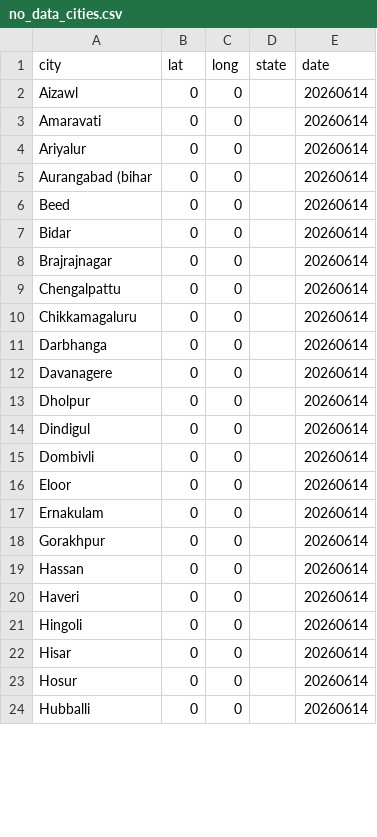
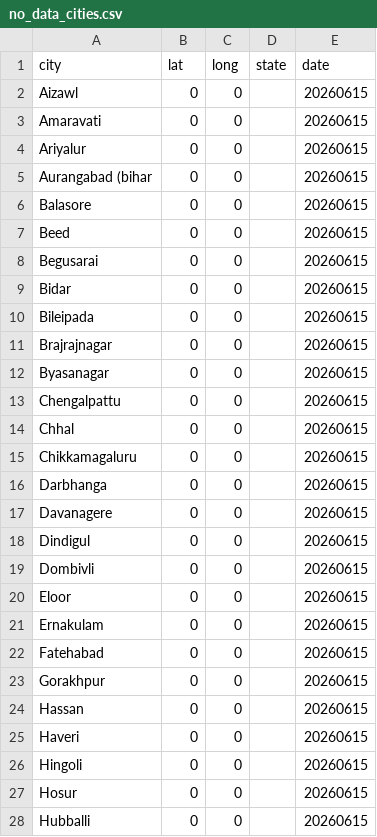
Before and after one commit to ShalakaS/autoupdating, a CSV file: no_data_cities.csv, drawn as a sheet; only a part is shown; the diff covers the shown part only.

```diff
--- a/no_data_cities.csv
+++ b/no_data_cities.csv
@@ -1,24 +1,28 @@
 city,lat,long,state,date
-Aizawl,0,0,,20260614
-Amaravati,0,0,,20260614
-Ariyalur,0,0,,20260614
-Aurangabad (bihar,0,0,,20260614
-Beed,0,0,,20260614
-Bidar,0,0,,20260614
-Brajrajnagar,0,0,,20260614
-Chengalpattu,0,0,,20260614
-Chikkamagaluru,0,0,,20260614
-Darbhanga,0,0,,20260614
-Davanagere,0,0,,20260614
-Dholpur,0,0,,20260614
-Dindigul,0,0,,20260614
-Dombivli,0,0,,20260614
-Eloor,0,0,,20260614
-Ernakulam,0,0,,20260614
-Gorakhpur,0,0,,20260614
-Hassan,0,0,,20260614
-Haveri,0,0,,20260614
-Hingoli,0,0,,20260614
-Hisar,0,0,,20260614
-Hosur,0,0,,20260614
-Hubballi,0,0,,20260614
+Aizawl,0,0,,20260615
+Amaravati,0,0,,20260615
+Ariyalur,0,0,,20260615
+Aurangabad (bihar,0,0,,20260615
+Balasore,0,0,,20260615
+Beed,0,0,,20260615
+Begusarai,0,0,,20260615
+Bidar,0,0,,20260615
+Bileipada,0,0,,20260615
+Brajrajnagar,0,0,,20260615
+Byasanagar,0,0,,20260615
+Chengalpattu,0,0,,20260615
+Chhal,0,0,,20260615
+Chikkamagaluru,0,0,,20260615
+Darbhanga,0,0,,20260615
+Davanagere,0,0,,20260615
+Dindigul,0,0,,20260615
+Dombivli,0,0,,20260615
+Eloor,0,0,,20260615
+Ernakulam,0,0,,20260615
+Fatehabad,0,0,,20260615
+Gorakhpur,0,0,,20260615
+Hassan,0,0,,20260615
+Haveri,0,0,,20260615
+Hingoli,0,0,,20260615
+Hosur,0,0,,20260615
+Hubballi,0,0,,20260615
```
Also changed, not shown: 4 added rows, 3 removed rows and 41 edited cells elsewhere in this file, 5 other files.
